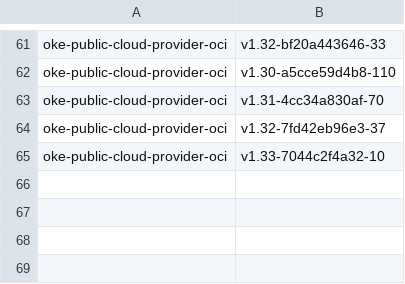
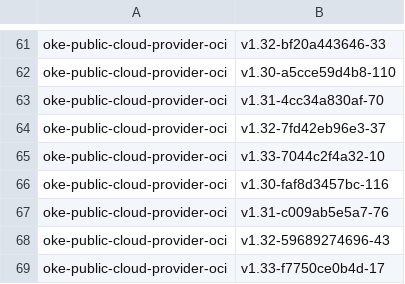
Before and after one commit to AkarshES/oci-cloud-controller-manager, a CSV file: MANIFEST.csv, drawn as a sheet; only a part is shown, gaps mark what is left out.

```diff
--- a/MANIFEST.csv
+++ b/MANIFEST.csv
@@ -65 +65,5 @@ oke-public-cloud-provider-oci                     , v1.32-7fd42eb96e3-37
 oke-public-cloud-provider-oci                     , v1.33-7044c2f4a32-10
+oke-public-cloud-provider-oci                     , v1.30-faf8d3457bc-116
+oke-public-cloud-provider-oci                     , v1.31-c009ab5e5a7-76
+oke-public-cloud-provider-oci                     , v1.32-59689274696-43
+oke-public-cloud-provider-oci                     , v1.33-f7750ce0b4d-17
```
Also changed, not shown: 4 other files.
